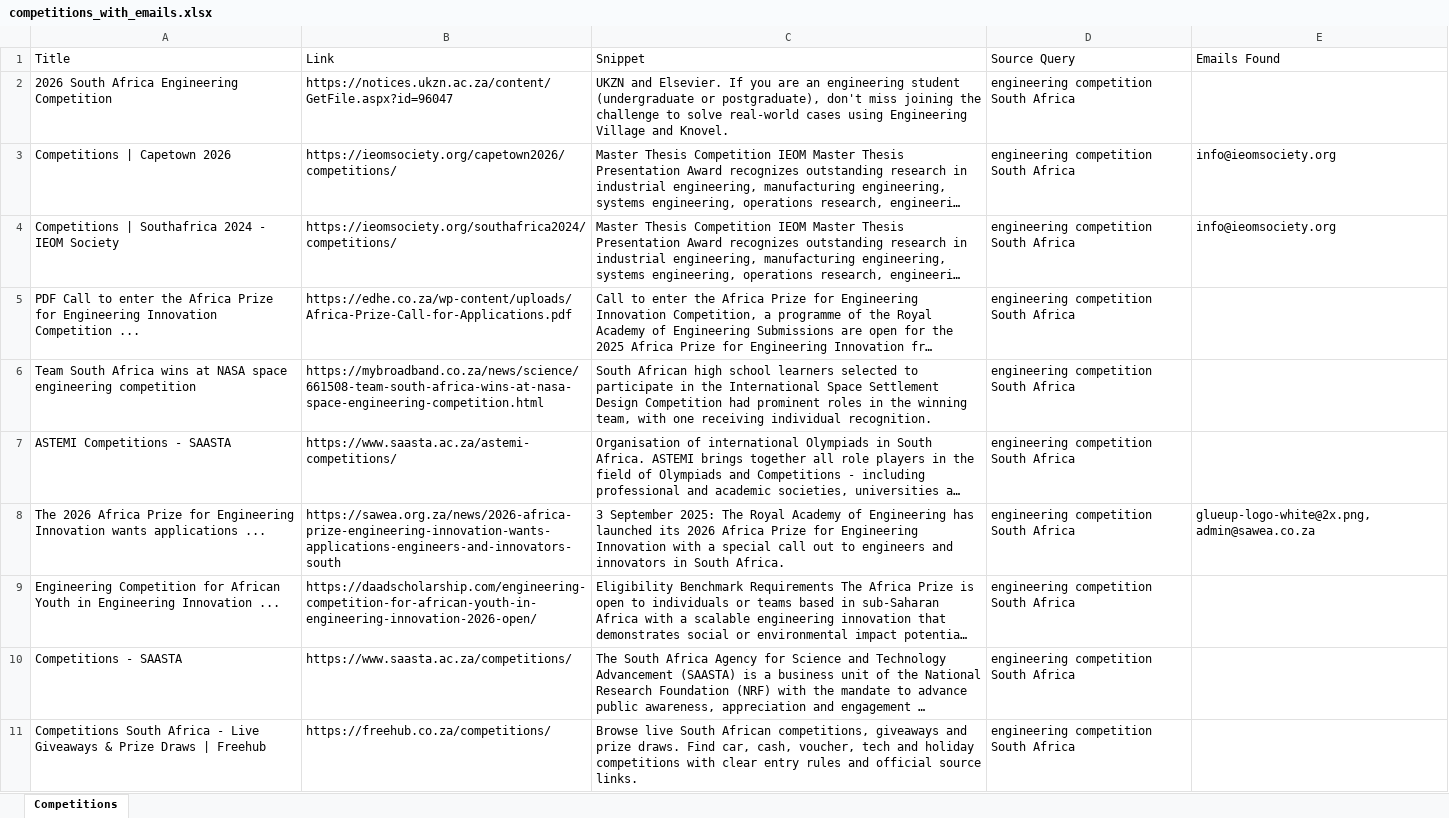
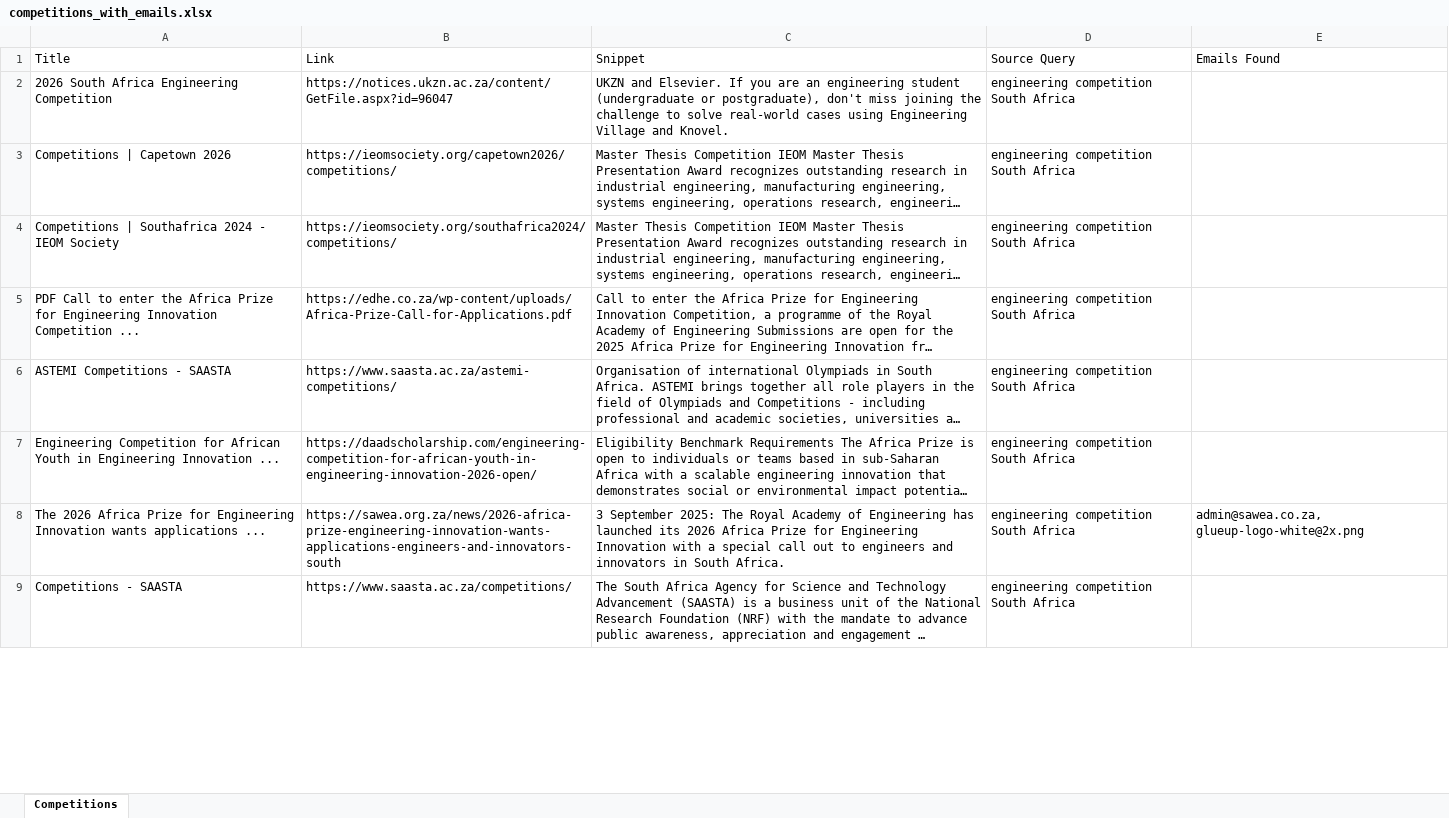
Before and after one commit to MareanaNsuku/CompetitionScraper, an Excel workbook: data/competitions_with_emails.xlsx, sheet Competitions, drawn as a sheet; only a part is shown; long unchanged cells end in …; values as stored, in another font and other column widths than the file's, no borders; removed rows and columns are numbered as before the commit, all else as after; the diff covers the shown part only; the diff names each change by its address in the sheet, - before the commit and + after, or states it on an @@ line.

```diff
--- a/data/competitions_with_emails.xlsx (sheet Competitions)
+++ b/data/competitions_with_emails.xlsx (sheet Competitions)
-E3:E4 (Emails Found): info@ieomsociety.org
+E3:E4 (Emails Found): (empty)
-row 6: Team South Africa wins at NASA space engineering competition | https://mybroadband.co.za/news/science/661508-team-south-africa-wins-at-nasa-space-engineering-competition.html | South African high school learners selected to participate in the International Space Settlement Design Competition had prominent roles in the winning team, with one receiving individual recognition. | engineering competition South Africa
-row 8: The 2026 Africa Prize for Engineering Innovation wants applications ... | https://sawea.org.za/news/2026-africa-prize-engineering-innovation-wants-applications-engineers-and-innovators-south | 3 September 2025: The Royal Academy of Engineering has launched its 2026 Africa Prize for Engineering Innovation with a special call out to engineers and innovators in South Africa. | engineering competition South Africa | glueup-logo-white@2x.png, admin@sawea.co.za
+row 8: The 2026 Africa Prize for Engineering Innovation wants applications ... | https://sawea.org.za/news/2026-africa-prize-engineering-innovation-wants-applications-engineers-and-innovators-south | 3 September 2025: The Royal Academy of Engineering has launched its 2026 Africa Prize for Engineering Innovation with a special call out to engineers and innovators in South Africa. | engineering competition South Africa | admin@sawea.co.za, glueup-logo-white@2x.png
-row 11: Competitions South Africa - Live Giveaways & Prize Draws | Freehub | https://freehub.co.za/competitions/ | Browse live South African competitions, giveaways and prize draws. Find car, cash, voucher, tech and holiday competitions with clear entry rules and official source links. | engineering competition South Africa
```
Also changed, not shown: 65 added rows, 63 removed rows and 51 edited cells elsewhere in this sheet.
